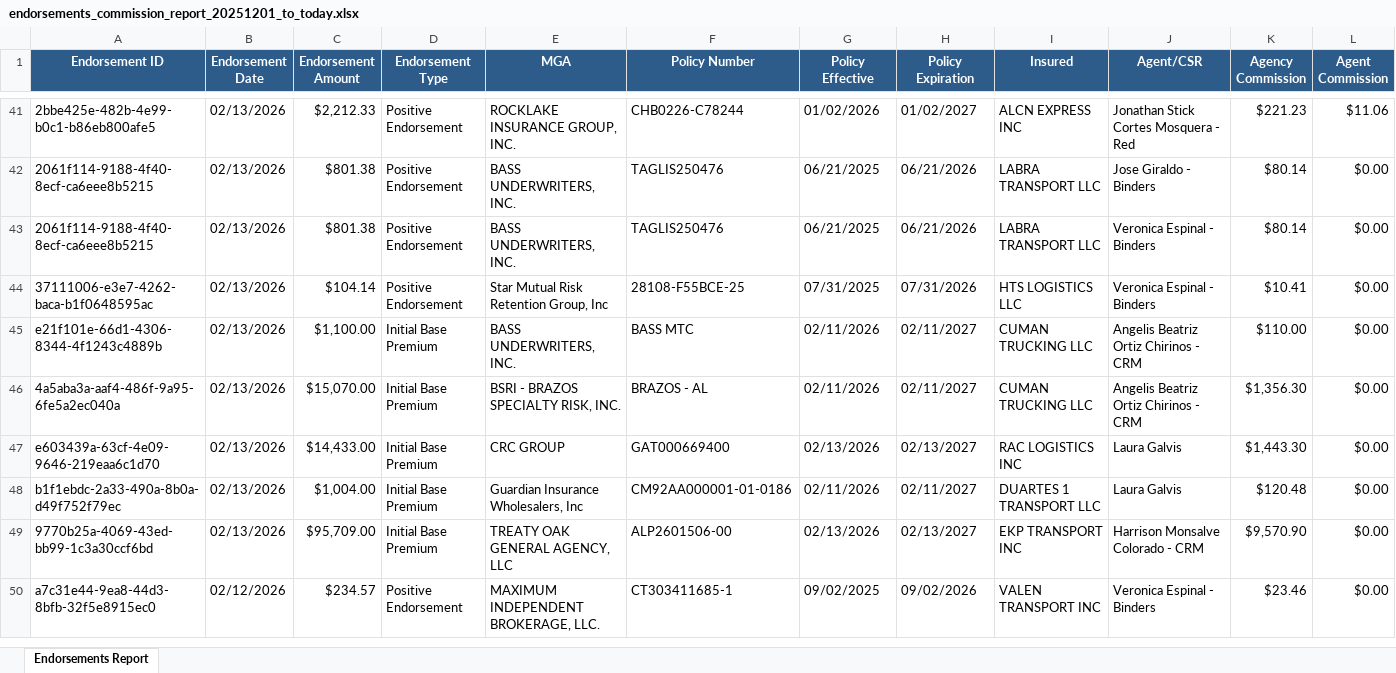
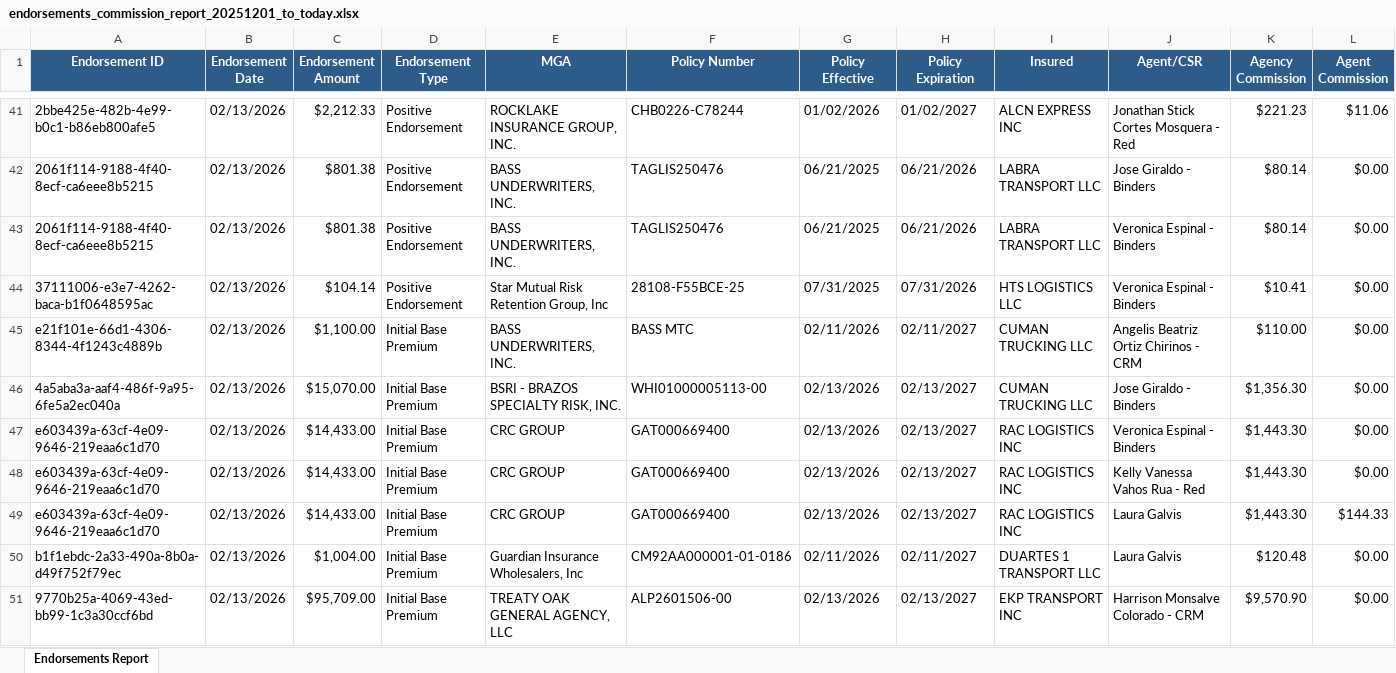
Before and after one commit to IntrucksCorp/Commissions-Report-Automated, an Excel workbook: output/endorsements_commission_report_20251201_to_today.xlsx, sheet Endorsements Report, drawn as a sheet; only a part is shown, gaps mark what is left out; the shorter side is filled out with more unchanged rows; values as stored, in another font and other column widths than the file's, no borders; the diff covers the shown part only; the diff names each change by its address in the sheet, - before the commit and + after, or states it on an @@ line.

```diff
--- a/output/endorsements_commission_report_20251201_to_today.xlsx (sheet Endorsements Report)
+++ b/output/endorsements_commission_report_20251201_to_today.xlsx (sheet Endorsements Report)
-F46 (Policy Number): BRAZOS - AL
+F46 (Policy Number): WHI01000005113-00
-G46 (Policy Effective): 02/11/2026
+G46 (Policy Effective): 02/13/2026
-H46 (Policy Expiration): 02/11/2027
+H46 (Policy Expiration): 02/13/2027
-J46 (Agent/CSR): Angelis Beatriz Ortiz Chirinos - CRM
+J46 (Agent/CSR): Jose Giraldo - Binders
-J47 (Agent/CSR): Laura Galvis
+J47 (Agent/CSR): Veronica Espinal - Binders
+row 48: e603439a-63cf-4e09-9646-219eaa6c1d70 | 02/13/2026 | $14,433.00 | Initial Base Premium | CRC GROUP | GAT000669400 | 02/13/2026 | 02/13/2027 | RAC LOGISTICS INC | Kelly Vanessa Vahos Rua - Red | $1,443.30 | $0.00
+row 49: e603439a-63cf-4e09-9646-219eaa6c1d70 | 02/13/2026 | $14,433.00 | Initial Base Premium | CRC GROUP | GAT000669400 | 02/13/2026 | 02/13/2027 | RAC LOGISTICS INC | Laura Galvis | $1,443.30 | $144.33
```
Also changed, not shown: 9 moved rows and 6 edited cells elsewhere in this sheet, 20 other files.
